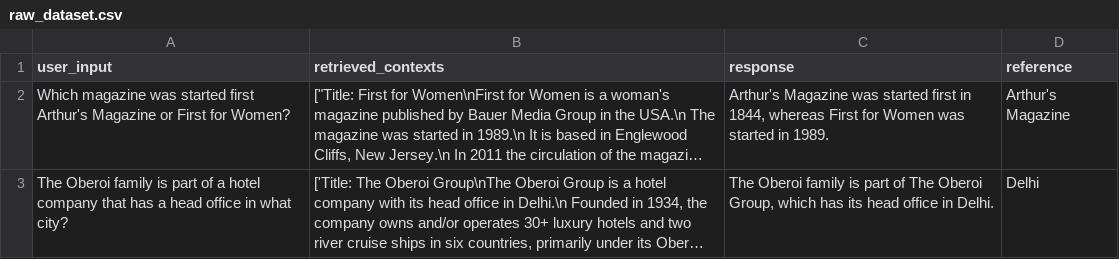
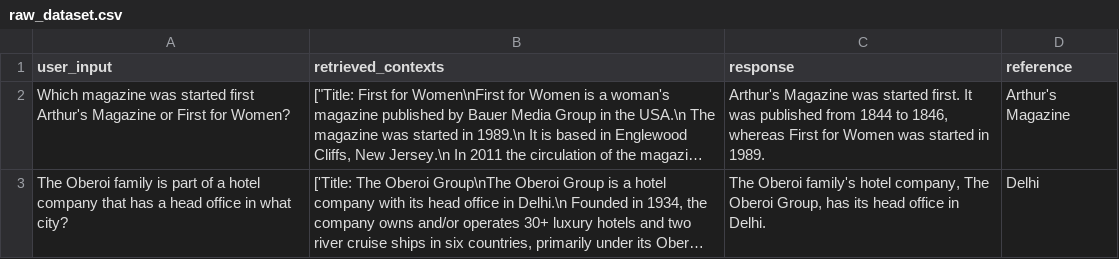
Before and after one commit to Todor-cmd/ir-project, a CSV file: results/raw_dataset.csv, drawn as a sheet; only a part is shown; long unchanged cells end in …; the diff covers the shown part only; the diff names each change by its address in the sheet, - before the commit and + after, or states it on an @@ line.

```diff
--- a/results/raw_dataset.csv
+++ b/results/raw_dataset.csv
-C2 (response): …was started first in 1844, whereas First…
+C2 (response): …was started first. It was published from 1844 to 1846, whereas First…
-C3 (response): The Oberoi family is part of The Oberoi Group, which has its…
+C3 (response): The Oberoi family's hotel company, The Oberoi Group, has its…
```
Also changed, not shown: 4 edited cells elsewhere in this file, results/evaluation_results.csv, 4 other files.
